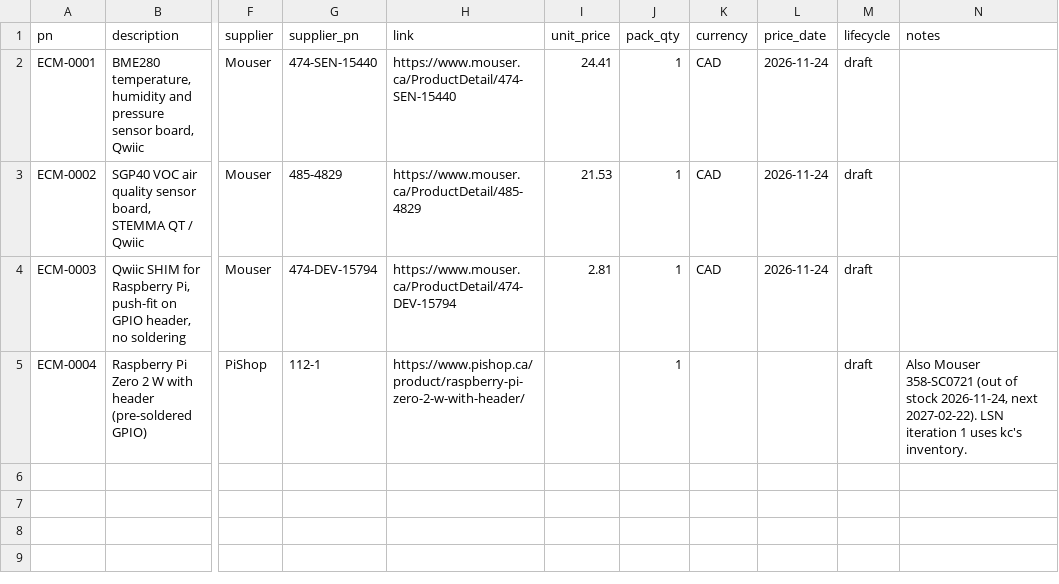
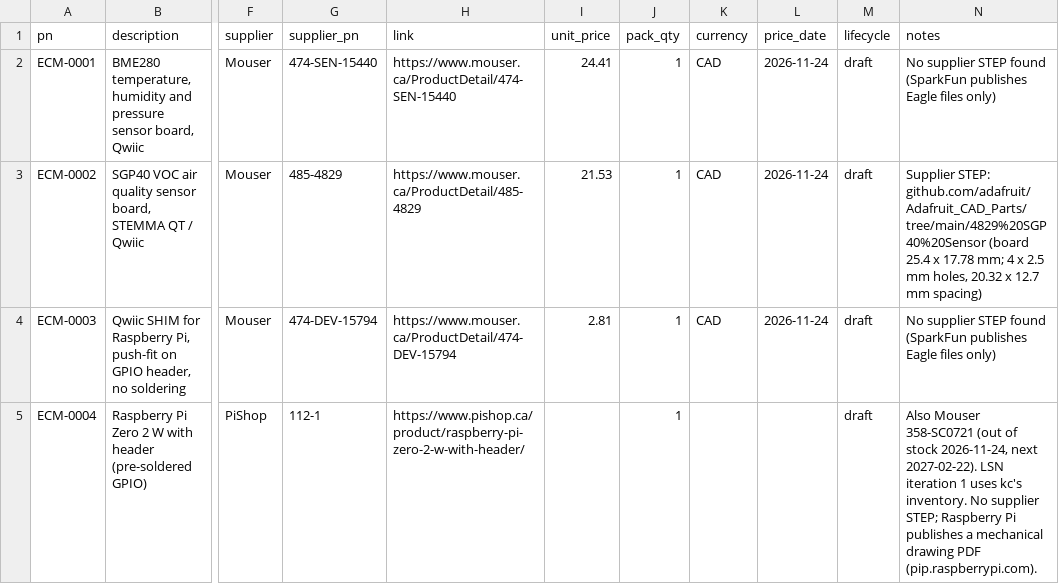
Before and after one commit to kelvinchow23/minimal-qms-ots-library, a CSV file: parts/ECM.csv, drawn as a sheet; only a part is shown, gaps mark what is left out; the diff names each change by its address in the sheet, - before the commit and + after, or states it on an @@ line.

```diff
--- a/parts/ECM.csv
+++ b/parts/ECM.csv
-N2 (notes): (empty)
+N2 (notes): No supplier STEP found (SparkFun publishes Eagle files only)
-N3 (notes): (empty)
+N3 (notes): Supplier STEP: github.com/adafruit/Adafruit_CAD_Parts/tree/main/4829%20SGP40%20Sensor (board 25.4 x 17.78 mm; 4 x 2.5 mm holes, 20.32 x 12.7 mm spacing)
-N4 (notes): (empty)
+N4 (notes): No supplier STEP found (SparkFun publishes Eagle files only)
-N5 (notes): …kc's inventory.
+N5 (notes): …kc's inventory. No supplier STEP; Raspberry Pi publishes a mechanical drawing PDF (pip.raspberrypi.com).
```
